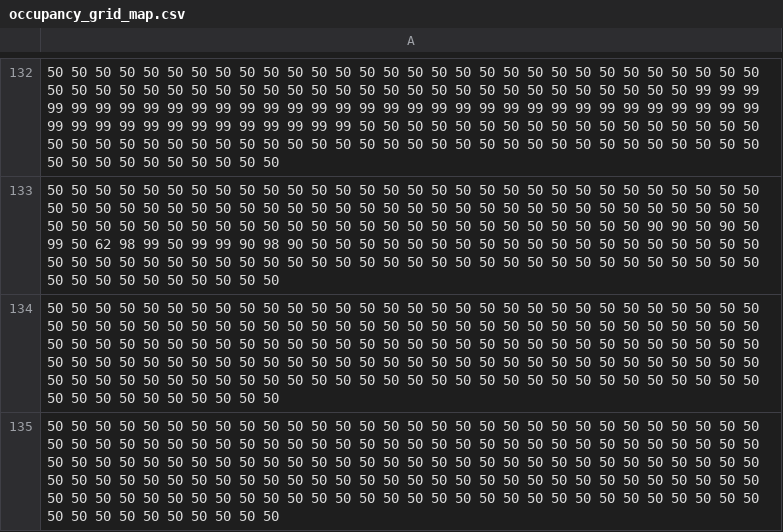
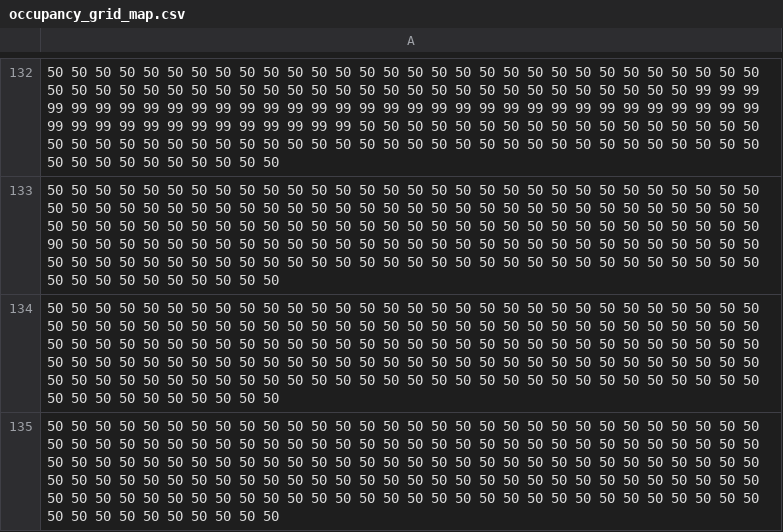
Before and after one commit to BalassaHodi/mgm-project, a CSV file: occupancy_grid_mapper/data/occupancy_grid_map.csv, drawn as a sheet; only a part is shown, gaps mark what is left out; the diff covers the shown part only.

```diff
--- a/occupancy_grid_mapper/data/occupancy_grid_map.csv
+++ b/occupancy_grid_mapper/data/occupancy_grid_map.csv
@@ -132,3 +132,3 @@
 50 50 50 50 50 50 50 50 50 50 50 50 50 50 50 50 50 50 50 50 50 50 50 50 50 50 50 50 50 50 50 50 50 50 50 50 50 50 50 50 50 50 50 50 50 50 50 50 50 50 50 50 50 50 50 50 50 99 99 99 99 99 99 99 99 99 99 99 99 99 99 99 99 99 99 99 99 99 99 99 99 99 99 99 99 99 99 99 99 99 99 99 99 99 99 99 99 99 99 99 99 99 99 50 50 50 50 50 50 50 50 50 50 50 50 50 50 50 50 50 50 50 50 50 50 50 50 50 50 50 50 50 50 50 50 50 50 50 50 50 50 50 50 50 50 50 50 50 50 50 50 50 50 50 50 50 50 50 50 50
-50 50 50 50 50 50 50 50 50 50 50 50 50 50 50 50 50 50 50 50 50 50 50 50 50 50 50 50 50 50 50 50 50 50 50 50 50 50 50 50 50 50 50 50 50 50 50 50 50 50 50 50 50 50 50 50 50 50 50 50 50 50 50 50 50 50 50 50 50 50 50 50 50 50 50 50 50 50 50 50 50 50 50 50 50 90 90 50 90 50 99 50 62 98 99 50 99 99 90 98 90 50 50 50 50 50 50 50 50 50 50 50 50 50 50 50 50 50 50 50 50 50 50 50 50 50 50 50 50 50 50 50 50 50 50 50 50 50 50 50 50 50 50 50 50 50 50 50 50 50 50 50 50 50 50 50 50 50 50 50
+50 50 50 50 50 50 50 50 50 50 50 50 50 50 50 50 50 50 50 50 50 50 50 50 50 50 50 50 50 50 50 50 50 50 50 50 50 50 50 50 50 50 50 50 50 50 50 50 50 50 50 50 50 50 50 50 50 50 50 50 50 50 50 50 50 50 50 50 50 50 50 50 50 50 50 50 50 50 50 50 50 50 50 50 50 50 50 50 50 50 90 50 50 50 50 50 50 50 50 50 50 50 50 50 50 50 50 50 50 50 50 50 50 50 50 50 50 50 50 50 50 50 50 50 50 50 50 50 50 50 50 50 50 50 50 50 50 50 50 50 50 50 50 50 50 50 50 50 50 50 50 50 50 50 50 50 50 50 50 50
 50 50 50 50 50 50 50 50 50 50 50 50 50 50 50 50 50 50 50 50 50 50 50 50 50 50 50 50 50 50 50 50 50 50 50 50 50 50 50 50 50 50 50 50 50 50 50 50 50 50 50 50 50 50 50 50 50 50 50 50 50 50 50 50 50 50 50 50 50 50 50 50 50 50 50 50 50 50 50 50 50 50 50 50 50 50 50 50 50 50 50 50 50 50 50 50 50 50 50 50 50 50 50 50 50 50 50 50 50 50 50 50 50 50 50 50 50 50 50 50 50 50 50 50 50 50 50 50 50 50 50 50 50 50 50 50 50 50 50 50 50 50 50 50 50 50 50 50 50 50 50 50 50 50 50 50 50 50 50 50
```
Also changed, not shown: 15 added rows, 15 removed rows and 65 edited cells elsewhere in this file.
